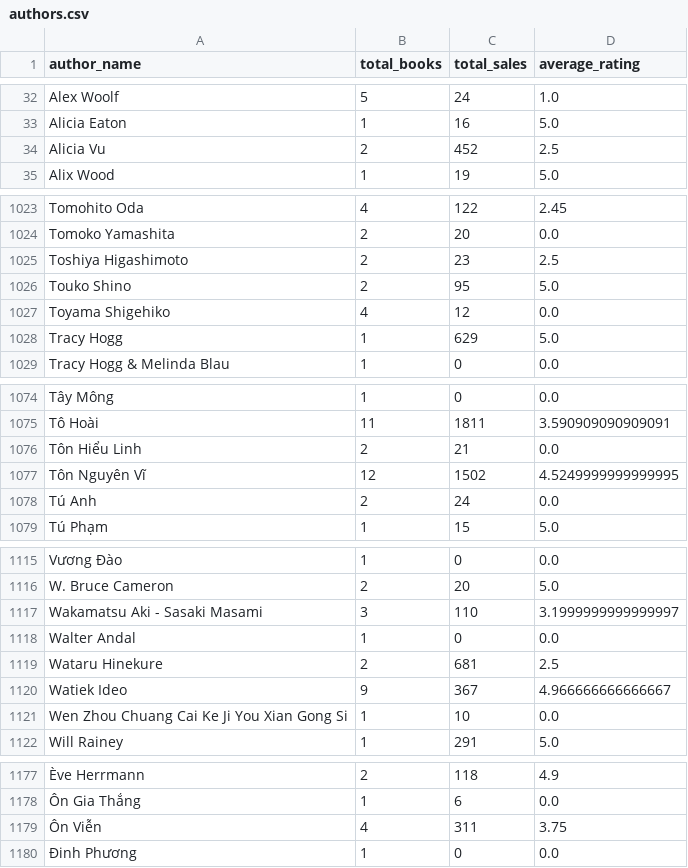
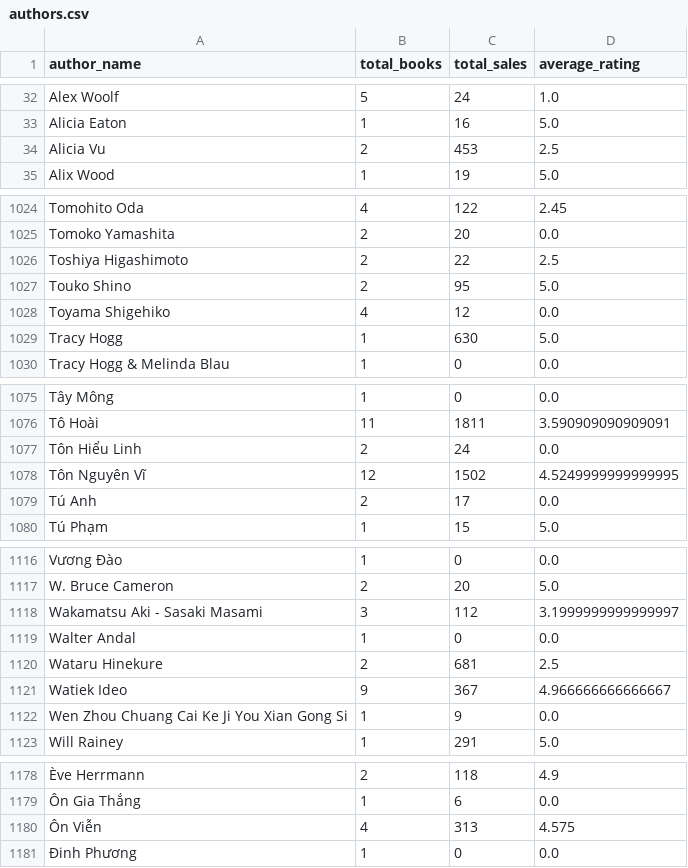
Before and after one commit to tadtd/csc10108-data-visualization-labs, a CSV file: lab-1/data/raw/member_2/authors.csv, drawn as a sheet; only a part is shown, gaps mark what is left out; addresses are those after the commit; the diff covers the shown part only; the diff names each change by its address in the sheet, - before the commit and + after, or states it on an @@ line.

```diff
--- a/lab-1/data/raw/member_2/authors.csv
+++ b/lab-1/data/raw/member_2/authors.csv
-C34 (total_sales): 452
+C34 (total_sales): 453
-C1026 (total_sales): 23
+C1026 (total_sales): 22
-C1029 (total_sales): 629
+C1029 (total_sales): 630
-C1077 (total_sales): 21
+C1077 (total_sales): 24
-C1079 (total_sales): 24
+C1079 (total_sales): 17
-C1118 (total_sales): 110
+C1118 (total_sales): 112
-C1122 (total_sales): 10
+C1122 (total_sales): 9
-C1180 (total_sales): 311
+C1180 (total_sales): 313
-D1180 (average_rating): 3.75
+D1180 (average_rating): 4.575
```
Also changed, not shown: 1 added row and 39 edited cells elsewhere in this file, 4 other files.
